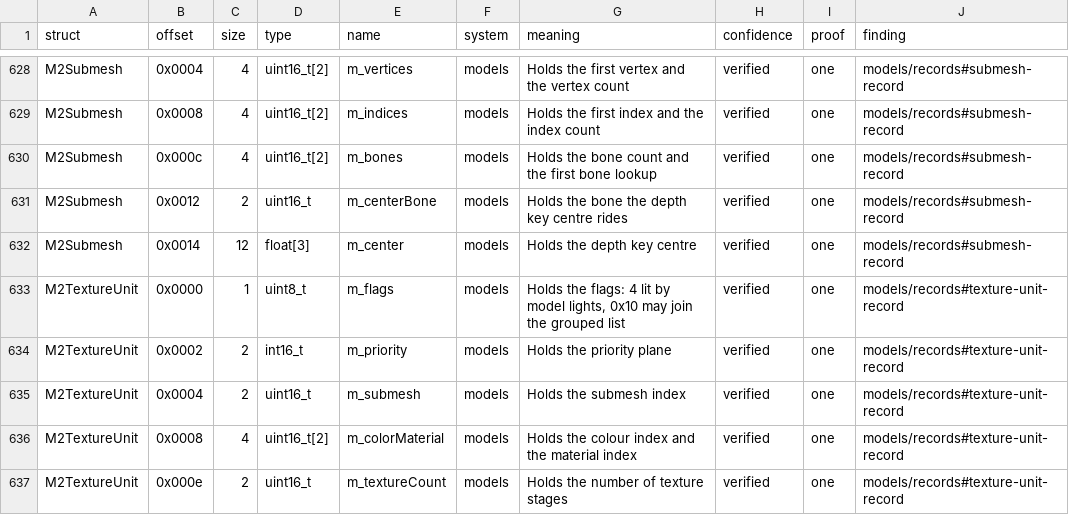
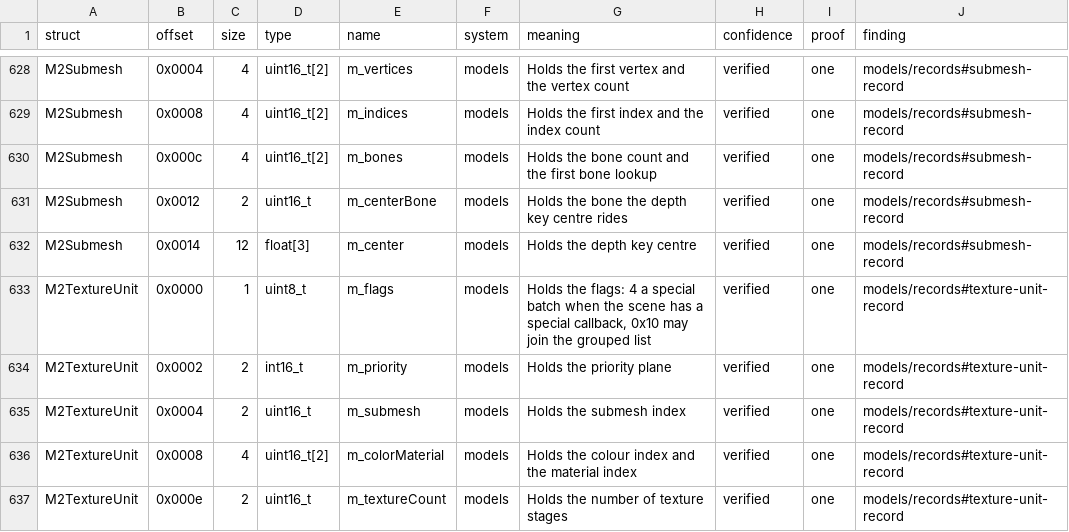
Before and after one commit to samwhosung/benilla-re, a TSV file: symbols/fields.tsv, drawn as a sheet; only a part is shown, gaps mark what is left out.

```diff
--- a/symbols/fields.tsv
+++ b/symbols/fields.tsv
@@ -632,3 +632,3 @@ M2Submesh	0x0012	2	uint16_t	m_centerBone	models	Holds the bone the depth key cen
 M2Submesh	0x0014	12	float[3]	m_center	models	Holds the depth key centre	verified	one	models/records#submesh-record
-M2TextureUnit	0x0000	1	uint8_t	m_flags	models	Holds the flags: 4 lit by model lights, 0x10 may join the grouped list	verified	one	models/records#texture-unit-record
+M2TextureUnit	0x0000	1	uint8_t	m_flags	models	Holds the flags: 4 a special batch when the scene has a special callback, 0x10 may join the grouped list	verified	one	models/records#texture-unit-record
 M2TextureUnit	0x0002	2	int16_t	m_priority	models	Holds the priority plane	verified	one	models/records#texture-unit-record
```
Also changed, not shown: 1 other file.
